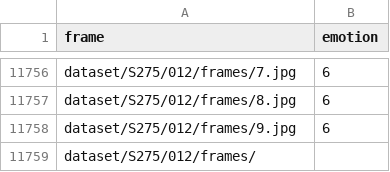
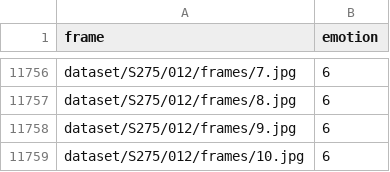
Before and after one commit to spazewalker/FER_Doggomaniacs, a CSV file: main.csv, drawn as a sheet; only a part is shown, gaps mark what is left out.

Commit message:
Update main.csv

```diff
--- a/main.csv
+++ b/main.csv
@@ -11758,2 +11758,2 @@ dataset/S275/012/frames/8.jpg,6
 dataset/S275/012/frames/9.jpg,6
-dataset/S275/012/frames/
+dataset/S275/012/frames/10.jpg,6
```
